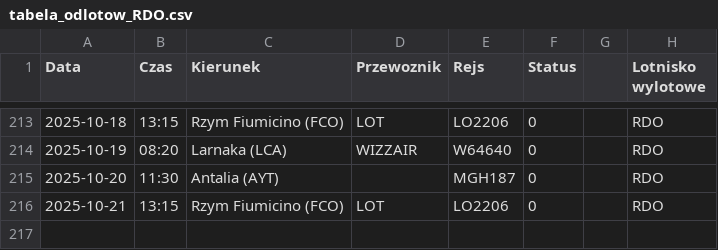
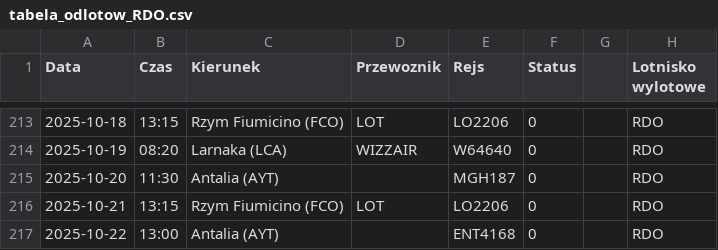
Before and after one commit to dariazielinska/departures-scraper, a CSV file: scraper/scraper_output/tabela_odlotow_RDO.csv, drawn as a sheet; only a part is shown, gaps mark what is left out; the diff names each change by its address in the sheet, - before the commit and + after, or states it on an @@ line.

```diff
--- a/scraper/scraper_output/tabela_odlotow_RDO.csv
+++ b/scraper/scraper_output/tabela_odlotow_RDO.csv
+row 217: 2025-10-22 | 13:00 | Antalia (AYT) |  | ENT4168 | 0 |  | RDO
```
Also changed, not shown: scraper/scraper_output/tabela_odlotow_GDN.csv, scraper/scraper_output/tabela_odlotow_KTW.csv, 1 other file.
